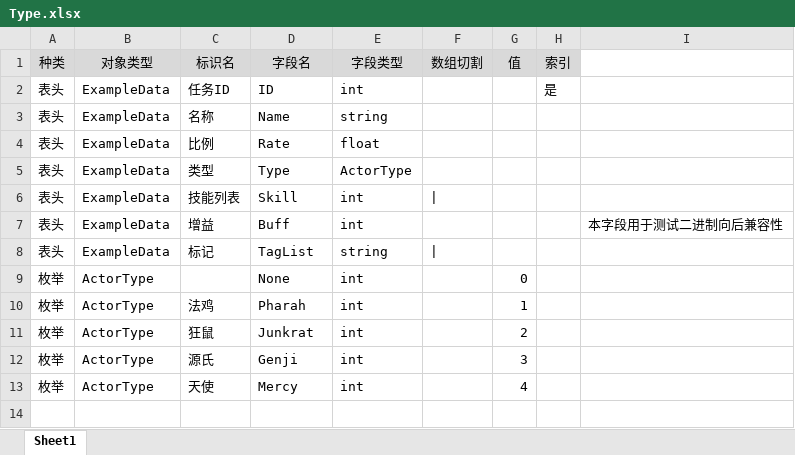
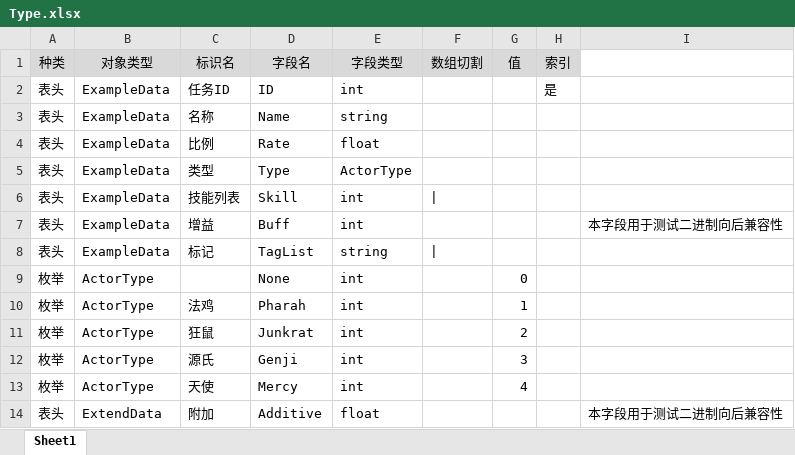
Before and after one commit to davyxu/tabtoy, an Excel workbook: v3/example/xlsx/Type.xlsx, sheet Sheet1, drawn as a sheet; values as stored, in another font and other column widths than the file's, no borders; the diff names each change by its address in the sheet, - before the commit and + after, or states it on an @@ line.

```diff
--- a/v3/example/xlsx/Type.xlsx (sheet Sheet1)
+++ b/v3/example/xlsx/Type.xlsx (sheet Sheet1)
+row 14: 表头 | ExtendData | 附加 | Additive | float |  |  |  | 本字段用于测试二进制向后兼容性
```
Also changed, not shown: v3/example/xlsx/Index.xlsx, 14 other files.
